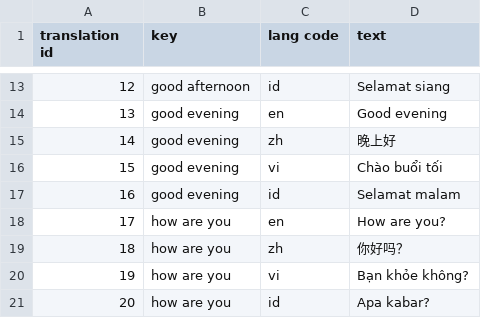
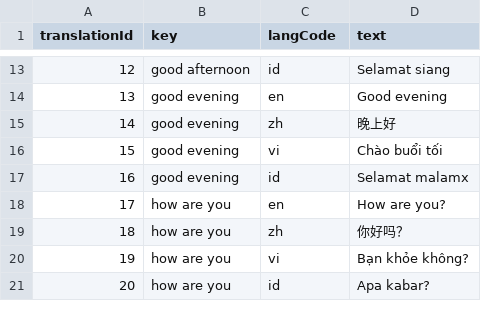
Before and after one commit to bpsghub/FIT5120-project, a CSV file: src/data/AnkangLife_Translations.csv, drawn as a sheet; only a part is shown, gaps mark what is left out; the diff names each change by its address in the sheet, - before the commit and + after, or states it on an @@ line.

```diff
--- a/src/data/AnkangLife_Translations.csv
+++ b/src/data/AnkangLife_Translations.csv
-A1: translation id
+A1: translationId
-C1: lang code
+C1: langCode
-D17 (text): Selamat malam
+D17 (text): Selamat malamx
```
Also changed, not shown: public/translations.csv, 2 other files.
